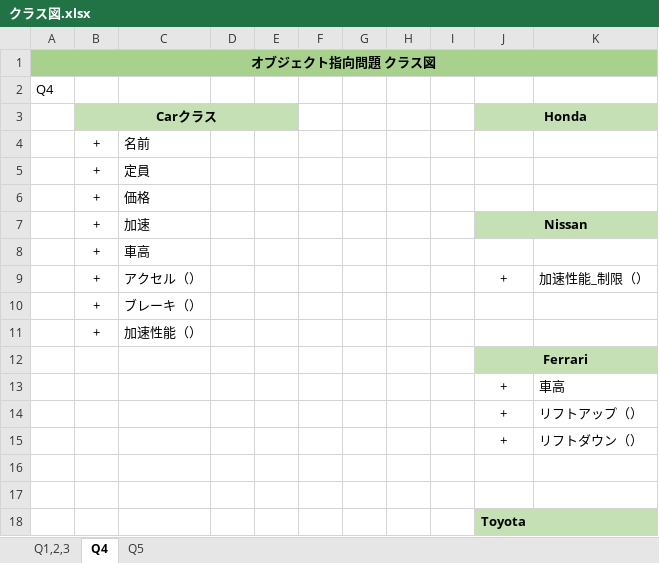
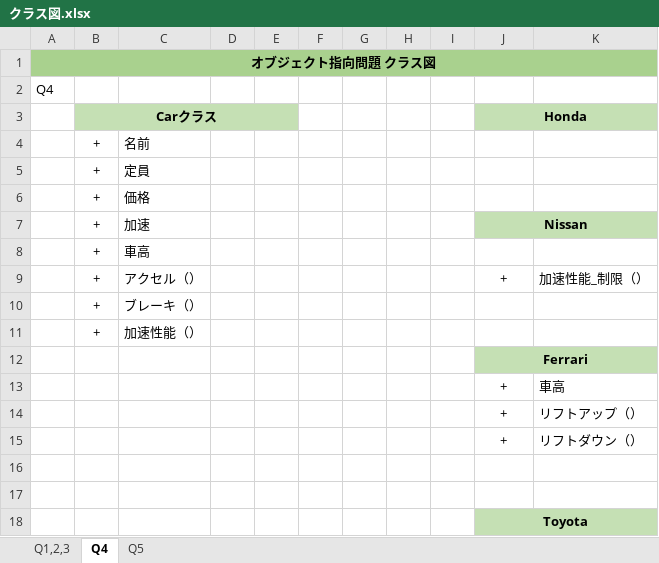
Before and after one commit to ka-ma-ta/OBJECT-ORIENTATION, an Excel workbook: クラス図.xlsx, sheet Q4, drawn as a sheet; values as stored, in another font and other column widths than the file's, no borders; charts and pictures not drawn; the diff names each change by its address in the sheet, - before the commit and + after, or states it on an @@ line.

```diff
--- a/クラス図.xlsx (sheet Q4)
+++ b/クラス図.xlsx (sheet Q4)
+J18:K18 merged
```
Also changed, not shown: sheet Q5, アクティビティ図.xlsx, 1 other file.
